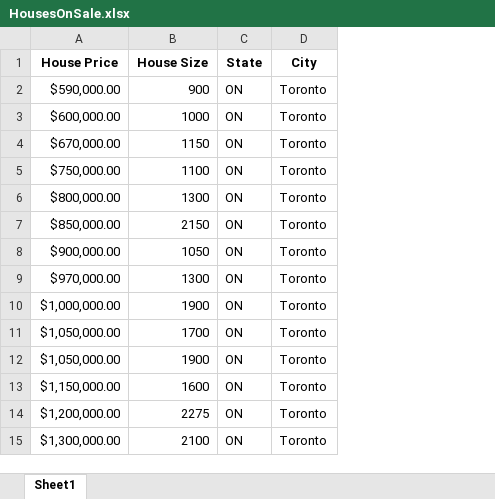
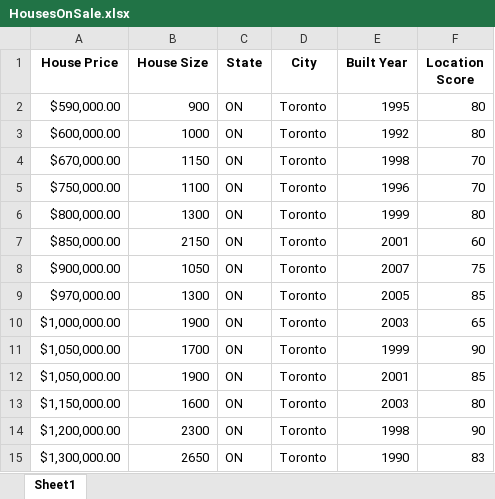
Before and after one commit to omeryesil/pyt-tutorials, an Excel workbook: pyt-in-finance/samplefiles/HousesOnSale.xlsx, sheet Sheet1, drawn as a sheet; values as stored, in another font and other column widths than the file's, no borders; the diff names each change by its address in the sheet, - before the commit and + after, or states it on an @@ line.

```diff
--- a/pyt-in-finance/samplefiles/HousesOnSale.xlsx (sheet Sheet1)
+++ b/pyt-in-finance/samplefiles/HousesOnSale.xlsx (sheet Sheet1)
+column E (Built Year), rows 2-15: 1995 | 1992 | 1998 | 1996 | 1999 | 2001 | 2007 | 2005 | 2003 | 1999 | 2001 | 2003 | 1998 | 1990
+column F (Location Score), rows 2-15: 80 | 80 | 70 | 70 | 80 | 60 | 75 | 85 | 65 | 90 | 85 | 80 | 90 | 83
-B14 (House Size): 2275
+B14 (House Size): 2300
-B15 (House Size): 2100
+B15 (House Size): 2650
```
Also changed, not shown: 2 other files.
